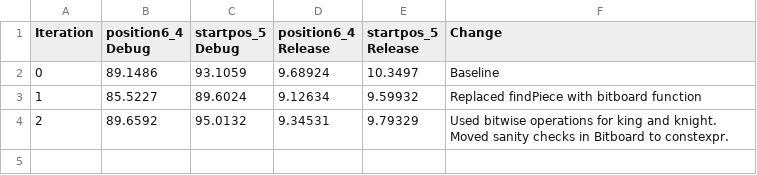
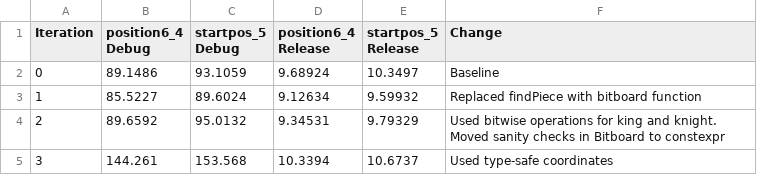
Before and after one commit to Robotino04/Thera-Engine, a CSV file: PerformanceStats.csv, drawn as a sheet.

Commit message:
Moved to type-safe coordinate types.

```diff
--- a/PerformanceStats.csv
+++ b/PerformanceStats.csv
@@ -3,2 +3,3 @@ Iteration;  position6_4 Debug;  startpos_5 Debug;   position6_4 Release;    star
 1;          85.5227;            89.6024;            9.12634;                9.59932;            Replaced findPiece with bitboard function
-2;          89.6592;            95.0132;            9.34531;                9.79329;            Used bitwise operations for king and knight. Moved sanity checks in Bitboard to constexpr.
+2;          89.6592;            95.0132;            9.34531;                9.79329;            Used bitwise operations for king and knight. Moved sanity checks in Bitboard to constexpr
+3;          144.261;            153.568;            10.3394;                10.6737;            Used type-safe coordinates
```
Also changed, not shown: 17 other files.
